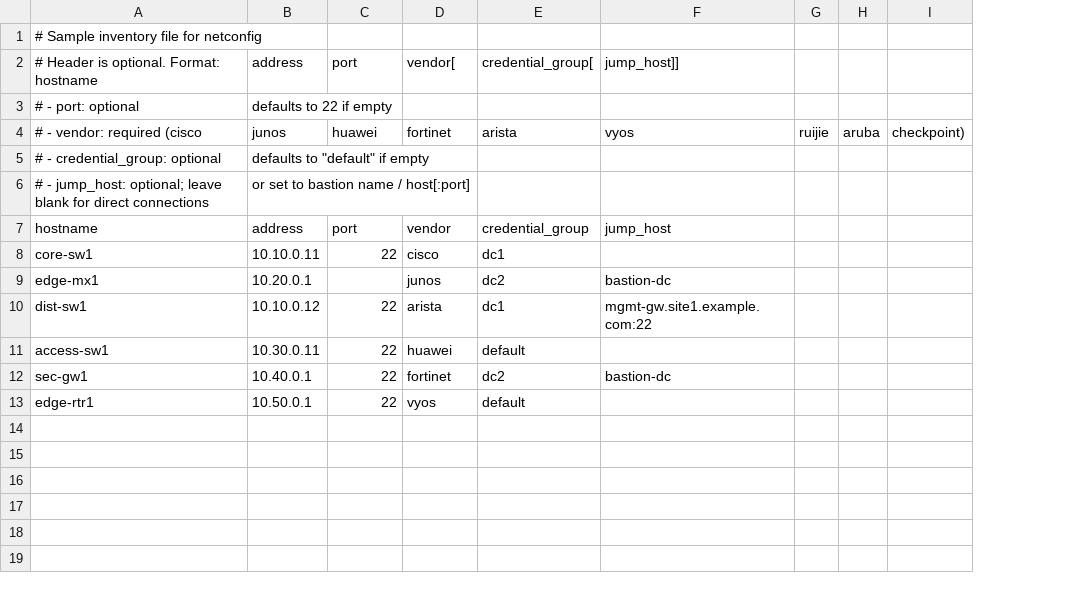
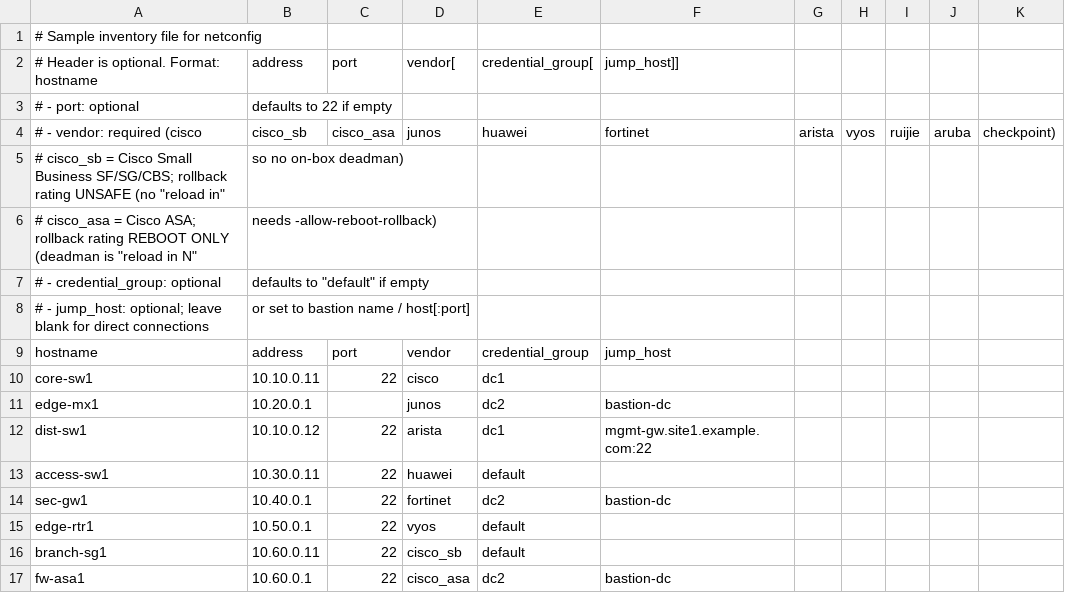
Before and after one commit to duc-mt/netconfig, a CSV file: examples/inventory.csv, drawn as a sheet; addresses are those after the commit; the diff names each change by its address in the sheet, - before the commit and + after, or states it on an @@ line.

Commit message:
feat(vendor): add support for Cisco Small Business (SF/SG/CBS) and Cisco ASA

```diff
--- a/examples/inventory.csv
+++ b/examples/inventory.csv
+column G, row 4: arista
+column H, row 4: vyos
-B4: junos
+B4: cisco_sb
-C4: huawei
+C4: cisco_asa
-D4: fortinet
+D4: junos
-E4: arista
+E4: huawei
-F4: vyos
+F4: fortinet
+row 5: # cisco_sb = Cisco Small Business SF/SG/CBS; rollback rating UNSAFE (no "reload in" | so no on-box deadman)
+row 6: # cisco_asa = Cisco ASA; rollback rating REBOOT ONLY (deadman is "reload in N" | needs -allow-reboot-rollback)
+row 16: branch-sg1 | 10.60.0.11 | 22 | cisco_sb | default
+row 17: fw-asa1 | 10.60.0.1 | 22 | cisco_asa | dc2 | bastion-dc
```
Also changed, not shown: 6 other files.
